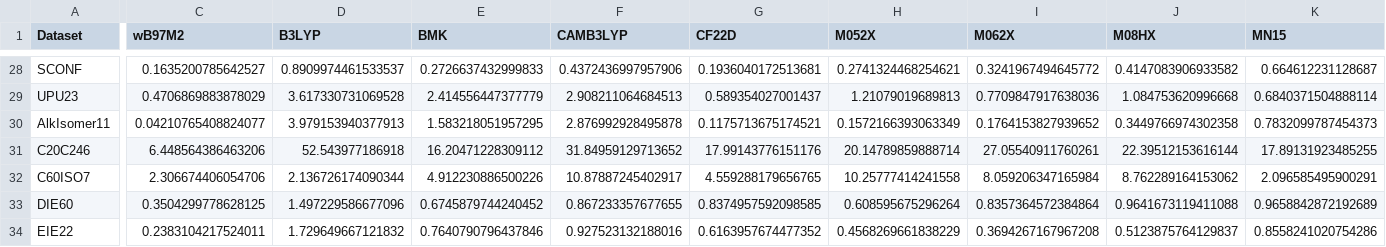
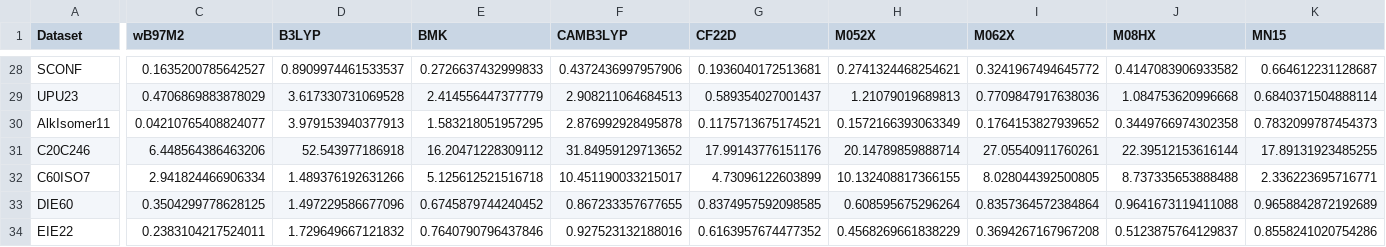
Before and after one commit to JiashuLiang/GSCDB138, a CSV file: Analysis/Errors_per_set_RMSE.csv, drawn as a sheet; only a part is shown, gaps mark what is left out; the diff covers the shown part only; the diff names each change by its address in the sheet, - before the commit and + after, or states it on an @@ line.

```diff
--- a/Analysis/Errors_per_set_RMSE.csv
+++ b/Analysis/Errors_per_set_RMSE.csv
-C32 (wB97M2): 2.306674406054706
+C32 (wB97M2): 2.941824466906334
-D32 (B3LYP): 2.136726174090344
+D32 (B3LYP): 1.489376192631266
-E32 (BMK): 4.912230886500226
+E32 (BMK): 5.125612521516718
-F32 (CAMB3LYP): 10.87887245402917
+F32 (CAMB3LYP): 10.451190033215017
-G32 (CF22D): 4.559288179656765
+G32 (CF22D): 4.73096122603899
-H32 (M052X): 10.25777414241558
+H32 (M052X): 10.132408817366155
-I32 (M062X): 8.059206347165984
+I32 (M062X): 8.028044392500805
-J32 (M08HX): 8.762289164153062
+J32 (M08HX): 8.737335653888488
-K32 (MN15): 2.096585495900291
+K32 (MN15): 2.336223695716771
```
Also changed, not shown: 7 edited cells elsewhere in this file, Analysis/Errors_per_set_MAE.csv, Analysis/Errors_per_set_MSE.csv, 10 other files.
